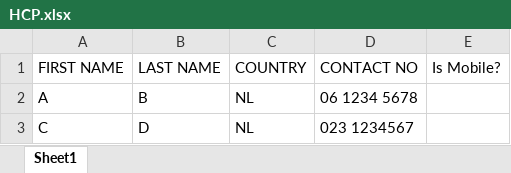
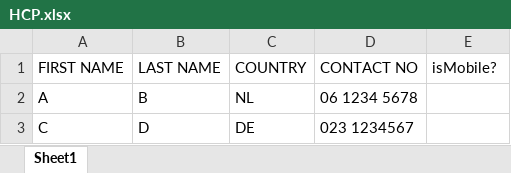
Before and after one commit to pulak-kanti/mobile-or-land-number-detection, an Excel workbook: HCP.xlsx, sheet Sheet1, drawn as a sheet; values as stored, in another font and other column widths than the file's, no borders; the diff names each change by its address in the sheet, - before the commit and + after, or states it on an @@ line.

```diff
--- a/HCP.xlsx (sheet Sheet1)
+++ b/HCP.xlsx (sheet Sheet1)
-E1: Is Mobile?
+E1: isMobile?
-C3 (COUNTRY): NL
+C3 (COUNTRY): DE
```
Also changed, not shown: 1 other file.
